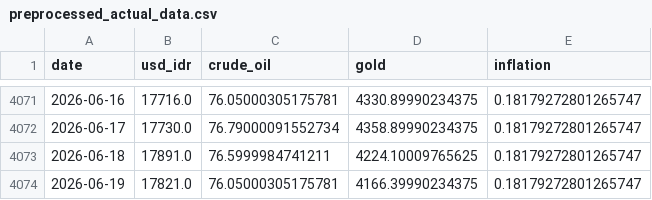
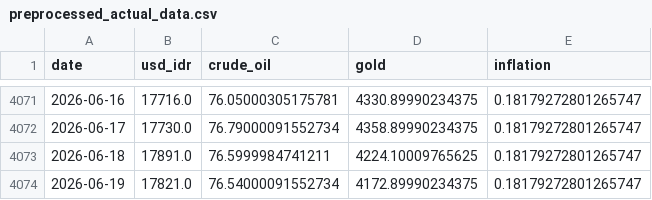
Before and after one commit to Sevinee/usd-idr-dashboard-prediction, a CSV file: preprocessed_actual_data.csv, drawn as a sheet; only a part is shown, gaps mark what is left out.

```diff
--- a/preprocessed_actual_data.csv
+++ b/preprocessed_actual_data.csv
@@ -4073,2 +4073,2 @@ date,usd_idr,crude_oil,gold,inflation
 2026-06-18,17891.0,76.5999984741211,4224.10009765625,0.18179272801265747
-2026-06-19,17821.0,76.05000305175781,4166.39990234375,0.18179272801265747
+2026-06-19,17821.0,76.54000091552734,4172.89990234375,0.18179272801265747
```
Also changed, not shown: usd_idr_actual.csv, usd_idr_pred_latest.csv, 1 other file.
